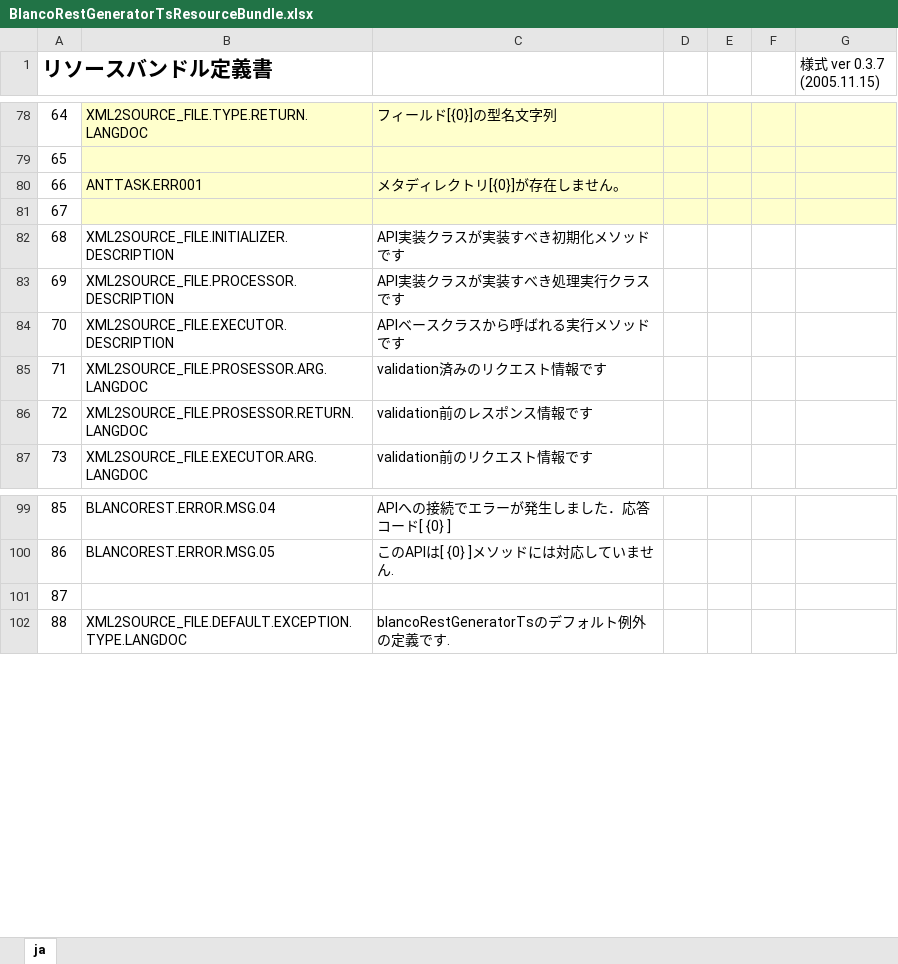
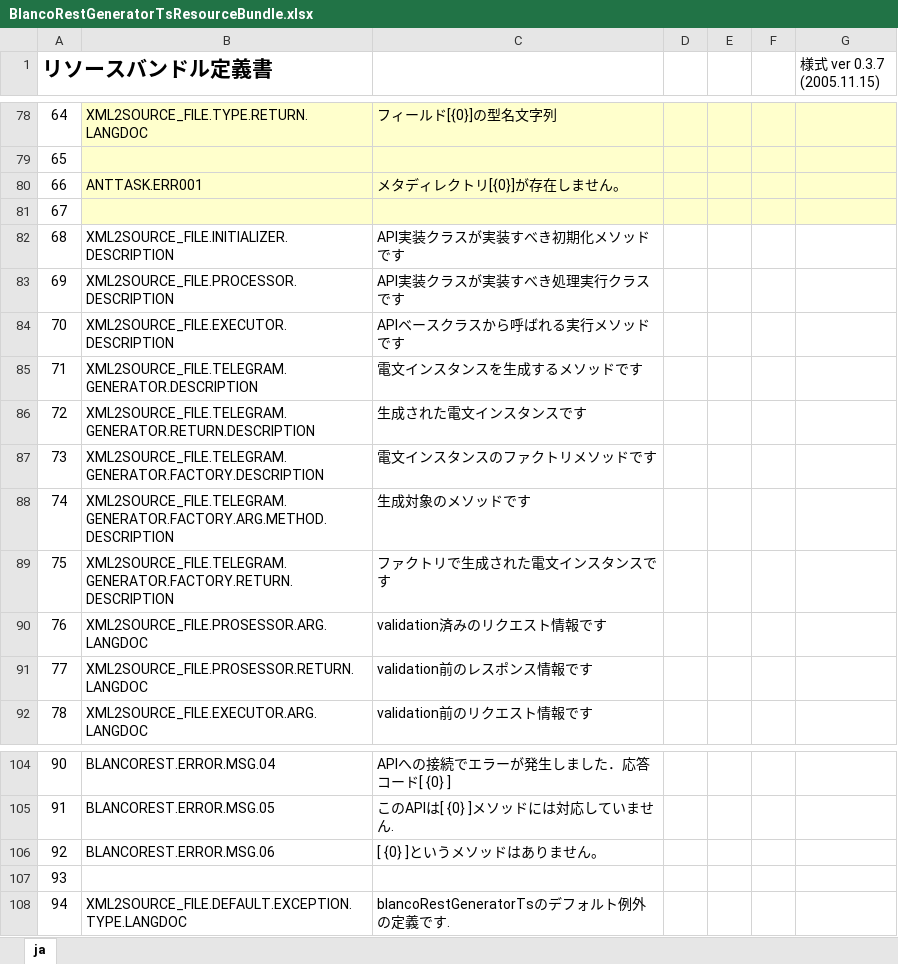
Before and after one commit to uedaueo/blancoRestGeneratorTs, an Excel workbook: meta/program/BlancoRestGeneratorTsResourceBundle.xlsx, sheet ja, drawn as a sheet; only a part is shown, gaps mark what is left out; values as stored, in another font and other column widths than the file's, no borders; addresses are those after the commit; the diff names each change by its address in the sheet, - before the commit and + after, or states it on an @@ line.

Commit message:
Implement create telegram instance to telegram process class.

```diff
--- a/meta/program/BlancoRestGeneratorTsResourceBundle.xlsx (sheet ja)
+++ b/meta/program/BlancoRestGeneratorTsResourceBundle.xlsx (sheet ja)
+row 85: 71 | XML2SOURCE_FILE.TELEGRAM.GENERATOR.DESCRIPTION | 電文インスタンスを生成するメソッドです
+row 86: 72 | XML2SOURCE_FILE.TELEGRAM.GENERATOR.RETURN.DESCRIPTION | 生成された電文インスタンスです
+row 87: 73 | XML2SOURCE_FILE.TELEGRAM.GENERATOR.FACTORY.DESCRIPTION | 電文インスタンスのファクトリメソッドです
+row 88: 74 | XML2SOURCE_FILE.TELEGRAM.GENERATOR.FACTORY.ARG.METHOD.DESCRIPTION | 生成対象のメソッドです
+row 89: 75 | XML2SOURCE_FILE.TELEGRAM.GENERATOR.FACTORY.RETURN.DESCRIPTION | ファクトリで生成された電文インスタンスです
@@ column A (リソースバンドル定義書) renumbered from row 90 down @@
+row 106: 92 | BLANCOREST.ERROR.MSG.06 | [ {0} ]というメソッドはありません。
```
Also changed, not shown: meta/program/BlancoRestGeneratorTsConstants.xlsx, 5 other files.
